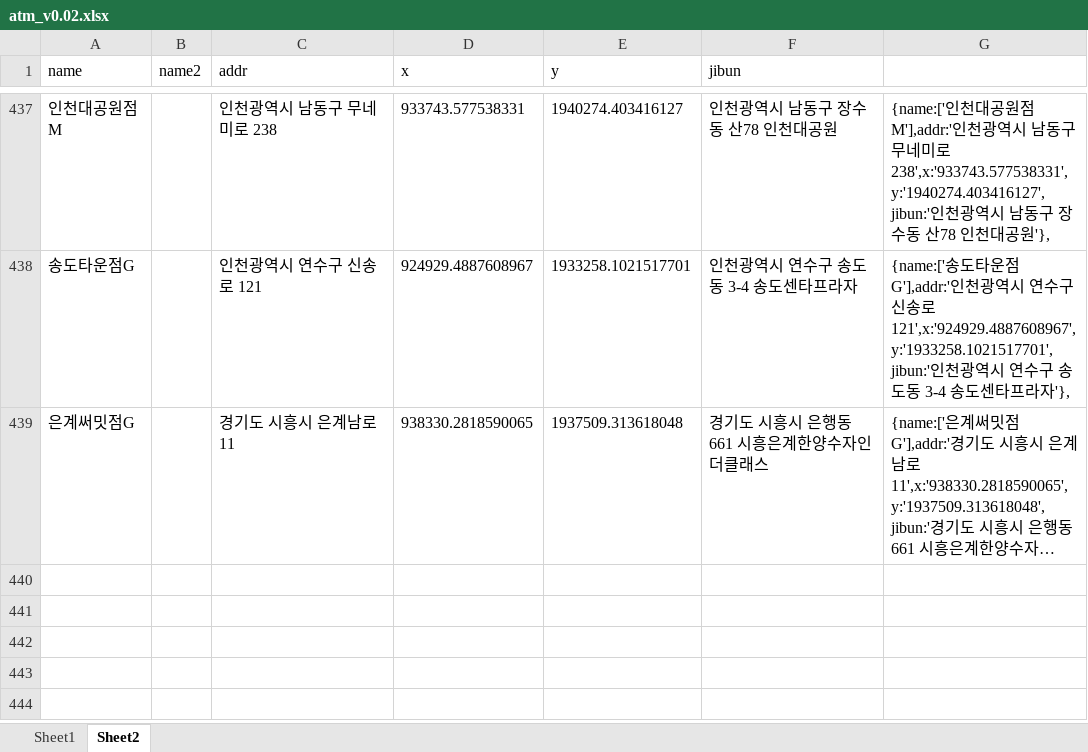
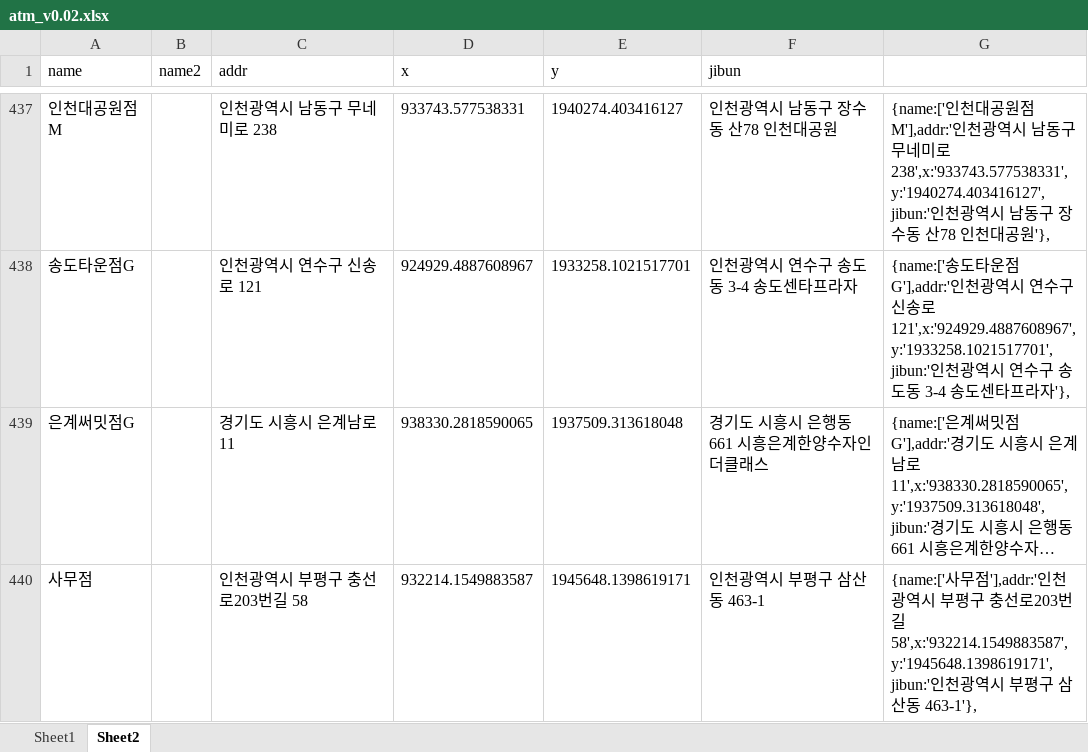
Before and after one commit to hyeokpark/atm, an Excel workbook: atm_v0.02.xlsx, sheet Sheet2, drawn as a sheet; only a part is shown, gaps mark what is left out; long unchanged cells end in …; values as stored, in another font and other column widths than the file's, no borders; the diff names each change by its address in the sheet, - before the commit and + after, or states it on an @@ line.

```diff
--- a/atm_v0.02.xlsx (sheet Sheet2)
+++ b/atm_v0.02.xlsx (sheet Sheet2)
+row 440: 사무점 |  | 인천광역시 부평구 충선로203번길 58 | 932214.1549883587 | 1945648.1398619171 | 인천광역시 부평구 삼산동 463-1 | {name:['사무점'],addr:'인천광역시 부평구 충선로203번길 58',x:'932214.1549883587',y:'1945648.1398619171',jibun:'인천광역시 부평구 삼산동 463-1'},
```
Also changed, not shown: 1 other file.
